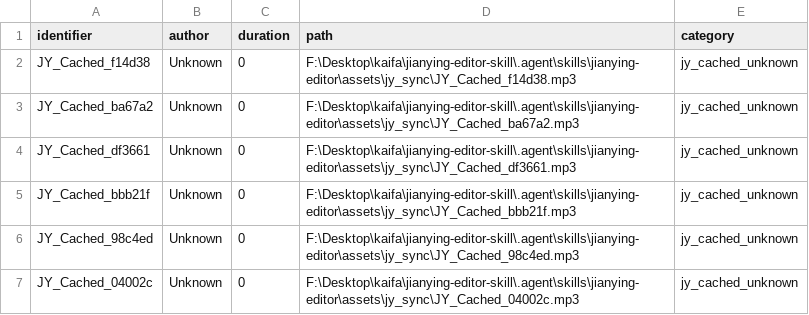
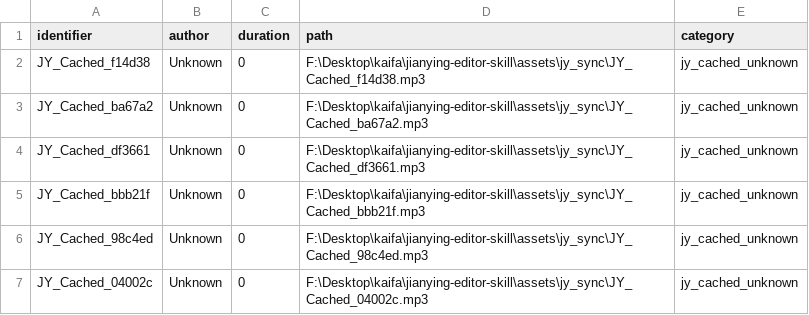
Before and after one commit to luoluoluo22/jianying-editor-skill, a CSV file: data/jy_cached_audio.csv, drawn as a sheet.

Commit message:
fix: sync assets to project root assets dir

```diff
--- a/data/jy_cached_audio.csv
+++ b/data/jy_cached_audio.csv
@@ -1,7 +1,7 @@
 identifier,author,duration,path,category
-JY_Cached_f14d38,Unknown,0,F:\Desktop\kaifa\jianying-editor-skill\.agent\skills\jianying-editor\assets\jy_sync\JY_Cached_f14d38.mp3,jy_cached_unknown
-JY_Cached_ba67a2,Unknown,0,F:\Desktop\kaifa\jianying-editor-skill\.agent\skills\jianying-editor\assets\jy_sync\JY_Cached_ba67a2.mp3,jy_cached_unknown
-JY_Cached_df3661,Unknown,0,F:\Desktop\kaifa\jianying-editor-skill\.agent\skills\jianying-editor\assets\jy_sync\JY_Cached_df3661.mp3,jy_cached_unknown
-JY_Cached_bbb21f,Unknown,0,F:\Desktop\kaifa\jianying-editor-skill\.agent\skills\jianying-editor\assets\jy_sync\JY_Cached_bbb21f.mp3,jy_cached_unknown
-JY_Cached_98c4ed,Unknown,0,F:\Desktop\kaifa\jianying-editor-skill\.agent\skills\jianying-editor\assets\jy_sync\JY_Cached_98c4ed.mp3,jy_cached_unknown
-JY_Cached_04002c,Unknown,0,F:\Desktop\kaifa\jianying-editor-skill\.agent\skills\jianying-editor\assets\jy_sync\JY_Cached_04002c.mp3,jy_cached_unknown
+JY_Cached_f14d38,Unknown,0,F:\Desktop\kaifa\jianying-editor-skill\assets\jy_sync\JY_Cached_f14d38.mp3,jy_cached_unknown
+JY_Cached_ba67a2,Unknown,0,F:\Desktop\kaifa\jianying-editor-skill\assets\jy_sync\JY_Cached_ba67a2.mp3,jy_cached_unknown
+JY_Cached_df3661,Unknown,0,F:\Desktop\kaifa\jianying-editor-skill\assets\jy_sync\JY_Cached_df3661.mp3,jy_cached_unknown
+JY_Cached_bbb21f,Unknown,0,F:\Desktop\kaifa\jianying-editor-skill\assets\jy_sync\JY_Cached_bbb21f.mp3,jy_cached_unknown
+JY_Cached_98c4ed,Unknown,0,F:\Desktop\kaifa\jianying-editor-skill\assets\jy_sync\JY_Cached_98c4ed.mp3,jy_cached_unknown
+JY_Cached_04002c,Unknown,0,F:\Desktop\kaifa\jianying-editor-skill\assets\jy_sync\JY_Cached_04002c.mp3,jy_cached_unknown
```
Also changed, not shown: 7 other files.
